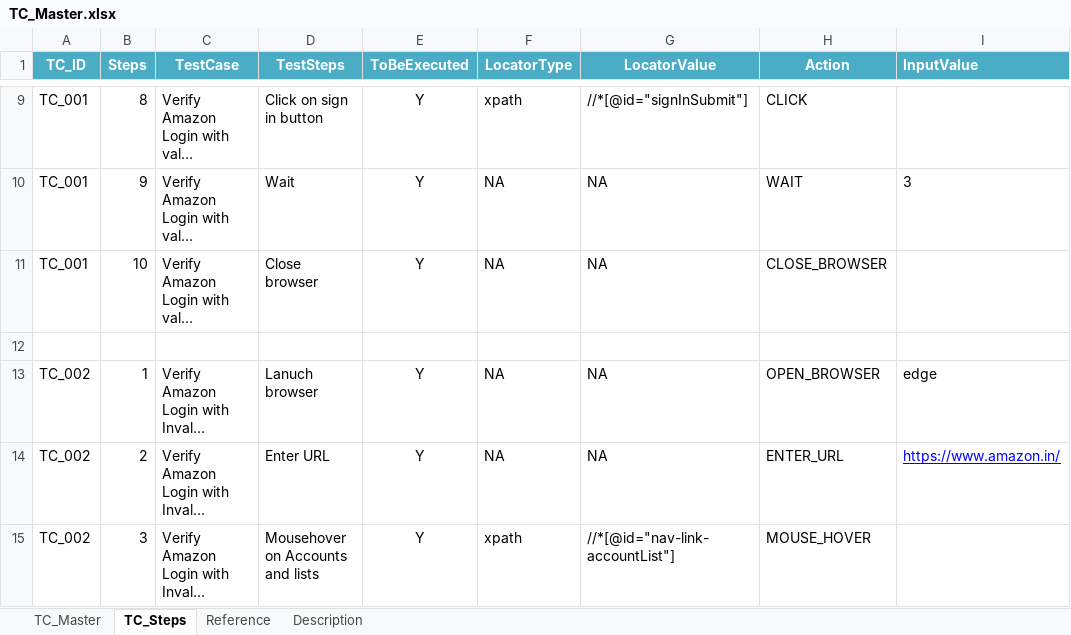
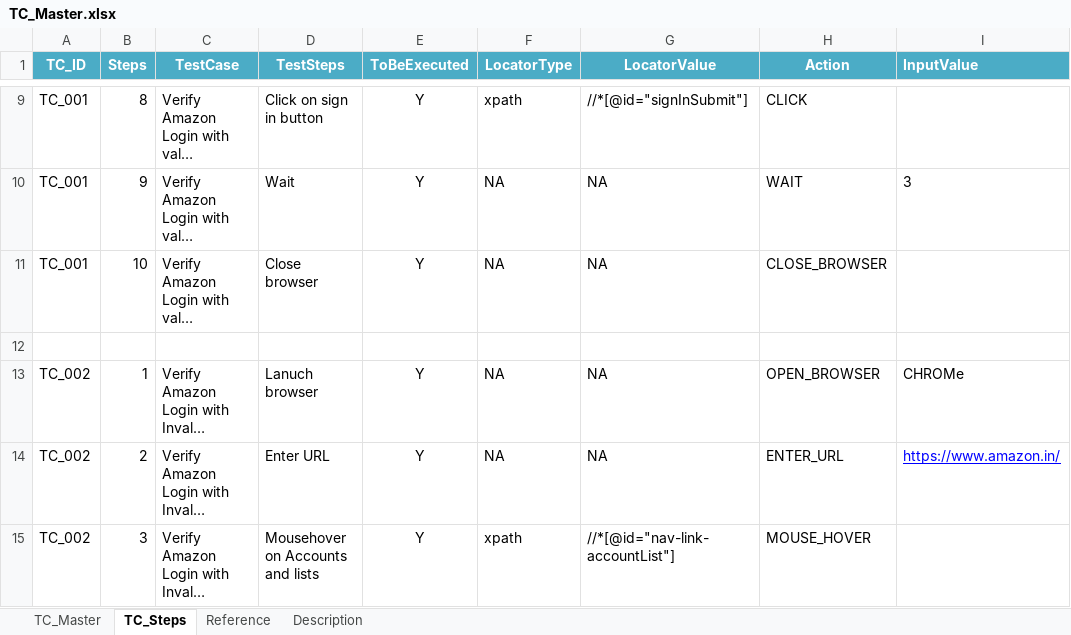
Before and after one commit to L22ait531/testingFramework, an Excel workbook: TC_Master.xlsx, sheet TC_Steps, drawn as a sheet; only a part is shown, gaps mark what is left out; long unchanged cells end in …; values as stored, in another font and other column widths than the file's, no borders; conditional formats not drawn; the diff names each change by its address in the sheet, - before the commit and + after, or states it on an @@ line.

Commit message:
test

```diff
--- a/TC_Master.xlsx (sheet TC_Steps)
+++ b/TC_Master.xlsx (sheet TC_Steps)
-I13 (InputValue): edge
+I13 (InputValue): CHROMe
```
Also changed, not shown: 2 other files.
